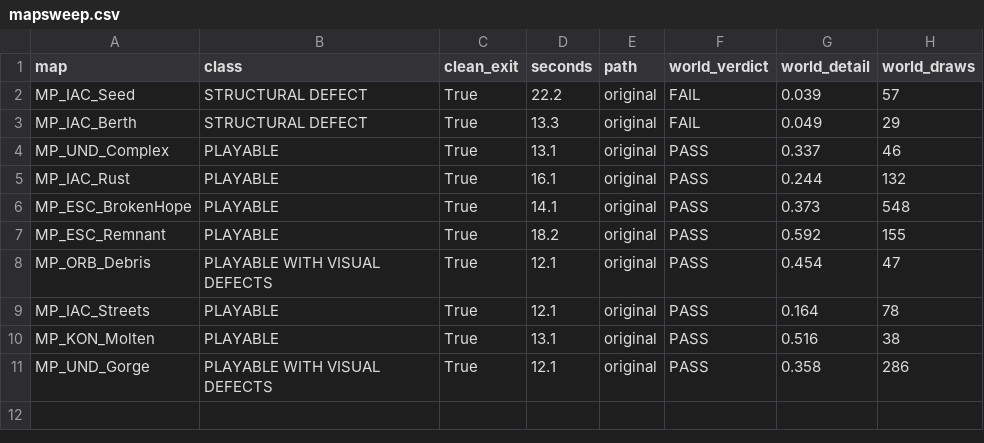
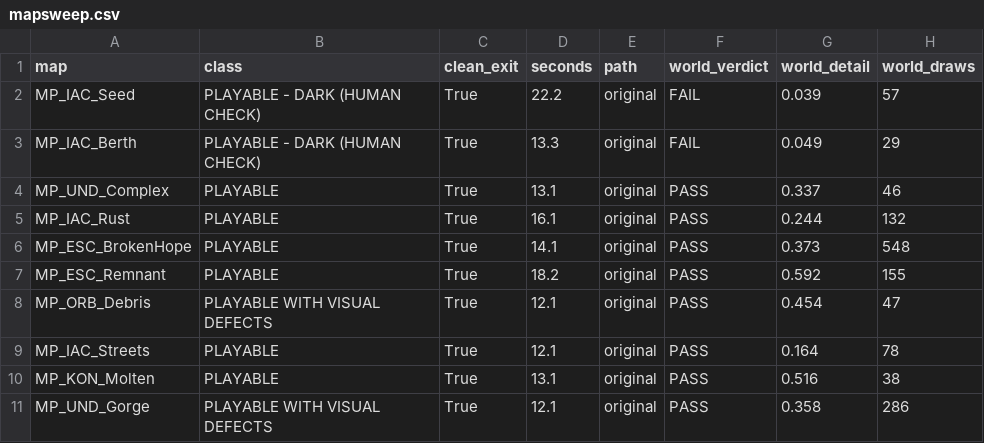
Before and after one commit to OhTruman/Transformers-WFC-Rebuild, a CSV file: tools/fidelity/results/mapsweep-fdffa7f/mapsweep.csv, drawn as a sheet; only a part is shown; the diff names each change by its address in the sheet, - before the commit and + after, or states it on an @@ line.

```diff
--- a/tools/fidelity/results/mapsweep-fdffa7f/mapsweep.csv
+++ b/tools/fidelity/results/mapsweep-fdffa7f/mapsweep.csv
-B2:B3 (class): STRUCTURAL DEFECT
+B2:B3 (class): PLAYABLE - DARK (HUMAN CHECK)
```
Also changed, not shown: 5 other files.
